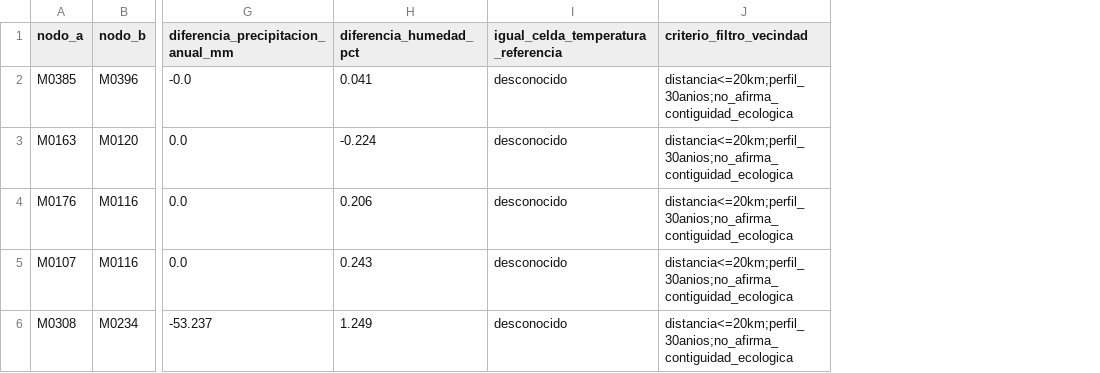
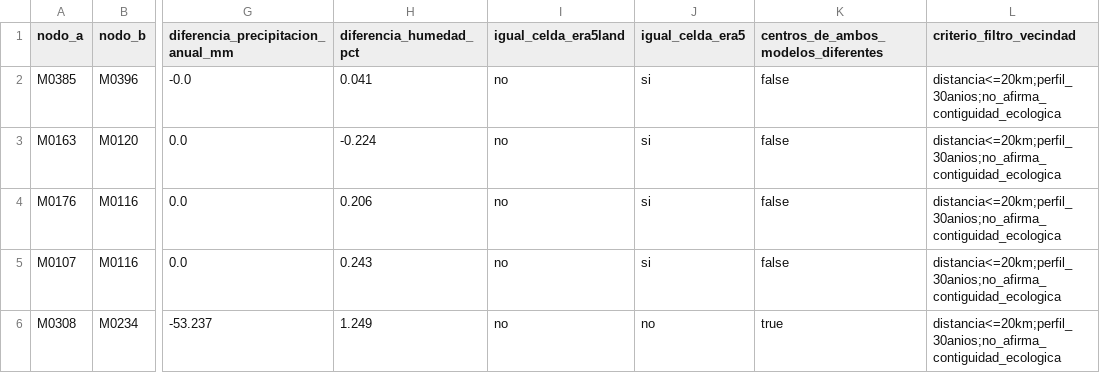
Before and after one commit to ccoronelepg-gif/OAF-Lambayeque, a CSV file: datos/clima_contiguo_8p/pares_similares_exploratorios_8p.csv, drawn as a sheet; only a part is shown, gaps mark what is left out; removed rows and columns are numbered as before the commit, all else as after; the diff names each change by its address in the sheet, - before the commit and + after, or states it on an @@ line.

```diff
--- a/datos/clima_contiguo_8p/pares_similares_exploratorios_8p.csv
+++ b/datos/clima_contiguo_8p/pares_similares_exploratorios_8p.csv
-column I, rows 1-6: igual_celda_temperatura_referencia | desconocido | desconocido | desconocido | desconocido | desconocido
+column I (igual_celda_era5land), rows 2-6: all no
+column J (igual_celda_era5), rows 2-6: si | si | si | si | no
+column K, rows 1-6: centros_de_ambos_modelos_diferentes | false | false | false | false | true
```
Also changed, not shown: datos/clima_contiguo_8p/pares_climaticos_cercanos_8p.csv, 3 other files.
